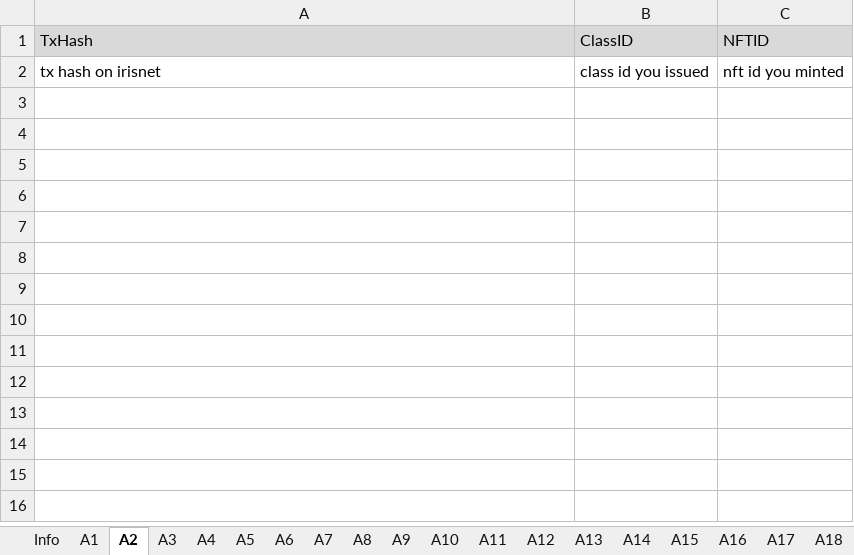
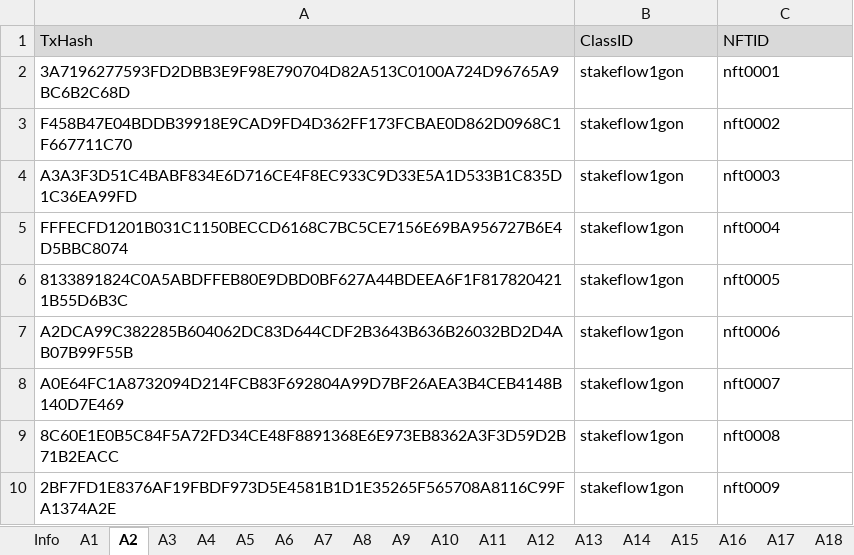
Before and after one commit to game-of-nfts/gon-evidence, an Excel workbook: i7495/evidence.xlsx, sheet A2, drawn as a sheet; values as stored, in another font and other column widths than the file's, no borders; removed rows and columns are numbered as before the commit, all else as after; the diff names each change by its address in the sheet, - before the commit and + after, or states it on an @@ line.

```diff
--- a/i7495/evidence.xlsx (sheet A2)
+++ b/i7495/evidence.xlsx (sheet A2)
-row 2: tx hash on irisnet | class id you issued | nft id you minted
+row 2: 3A7196277593FD2DBB3E9F98E790704D82A513C0100A724D96765A9BC6B2C68D | stakeflow1gon | nft0001
+row 3: F458B47E04BDDB39918E9CAD9FD4D362FF173FCBAE0D862D0968C1F667711C70 | stakeflow1gon | nft0002
+row 4: A3A3F3D51C4BABF834E6D716CE4F8EC933C9D33E5A1D533B1C835D1C36EA99FD | stakeflow1gon | nft0003
+row 5: FFFECFD1201B031C1150BECCD6168C7BC5CE7156E69BA956727B6E4D5BBC8074 | stakeflow1gon | nft0004
+row 6: 8133891824C0A5ABDFFEB80E9DBD0BF627A44BDEEA6F1F8178204211B55D6B3C | stakeflow1gon | nft0005
+row 7: A2DCA99C382285B604062DC83D644CDF2B3643B636B26032BD2D4AB07B99F55B | stakeflow1gon | nft0006
+row 8: A0E64FC1A8732094D214FCB83F692804A99D7BF26AEA3B4CEB4148B140D7E469 | stakeflow1gon | nft0007
+row 9: 8C60E1E0B5C84F5A72FD34CE48F8891368E6E973EB8362A3F3D59D2B71B2EACC | stakeflow1gon | nft0008
+row 10: 2BF7FD1E8376AF19FBDF973D5E4581B1D1E35265F565708A8116C99FA1374A2E | stakeflow1gon | nft0009
```
Also changed, not shown: sheet A3, sheet A4, sheet A5, sheet A6, sheet A1.
